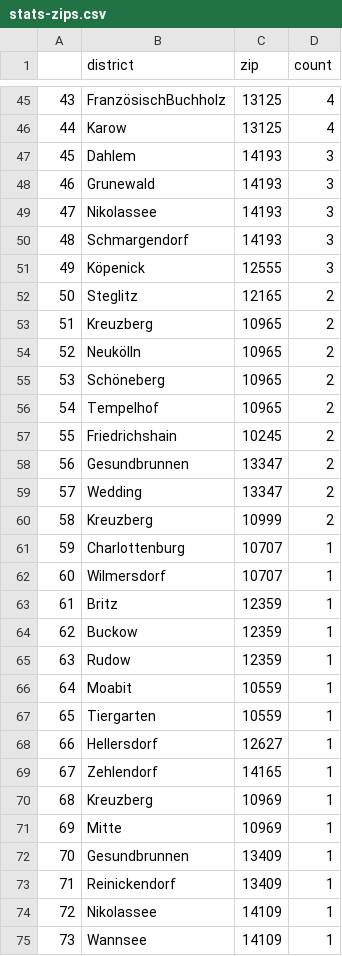
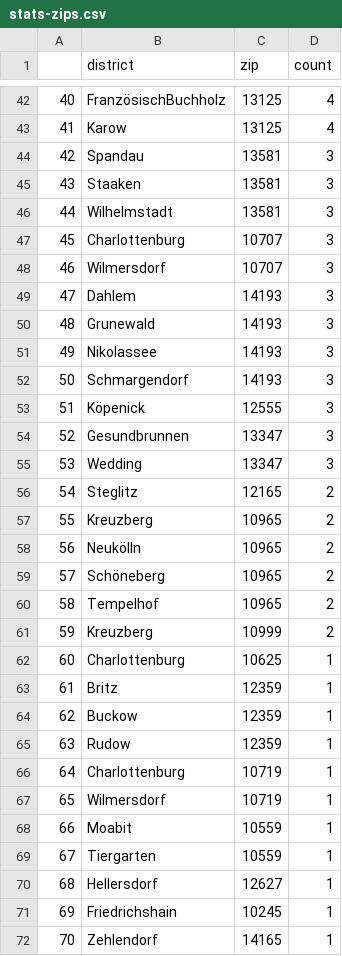
Before and after one commit to demodiff/berlin, a CSV file: data/stats-zips.csv, drawn as a sheet; only a part is shown, gaps mark what is left out; the shorter side is filled out with more unchanged rows; removed rows and columns are numbered as before the commit, all else as after; the diff covers the shown part only; the diff names each change by its address in the sheet, - before the commit and + after, or states it on an @@ line.

```diff
--- a/data/stats-zips.csv
+++ b/data/stats-zips.csv
@@ column A renumbered from row 8 down @@
+row 44: 42 | Spandau | 13581 | 3
+row 45: 43 | Staaken | 13581 | 3
+row 46: 44 | Wilhelmstadt | 13581 | 3
+row 47: 45 | Charlottenburg | 10707 | 3
+row 48: 46 | Wilmersdorf | 10707 | 3
+row 54: 52 | Gesundbrunnen | 13347 | 3
+row 55: 53 | Wedding | 13347 | 3
-row 57: 55 | Friedrichshain | 10245 | 2
-row 58: 56 | Gesundbrunnen | 13347 | 2
-row 59: 57 | Wedding | 13347 | 2
-C62 (zip): 10707
+C62 (zip): 10625
-row 62: 60 | Wilmersdorf | 10707 | 1
+row 66: 64 | Charlottenburg | 10719 | 1
+row 67: 65 | Wilmersdorf | 10719 | 1
+row 71: 69 | Friedrichshain | 10245 | 1
```
Also changed, not shown: 10 added rows, 12 removed rows and 6 edited cells elsewhere in this file, 1 other file.
